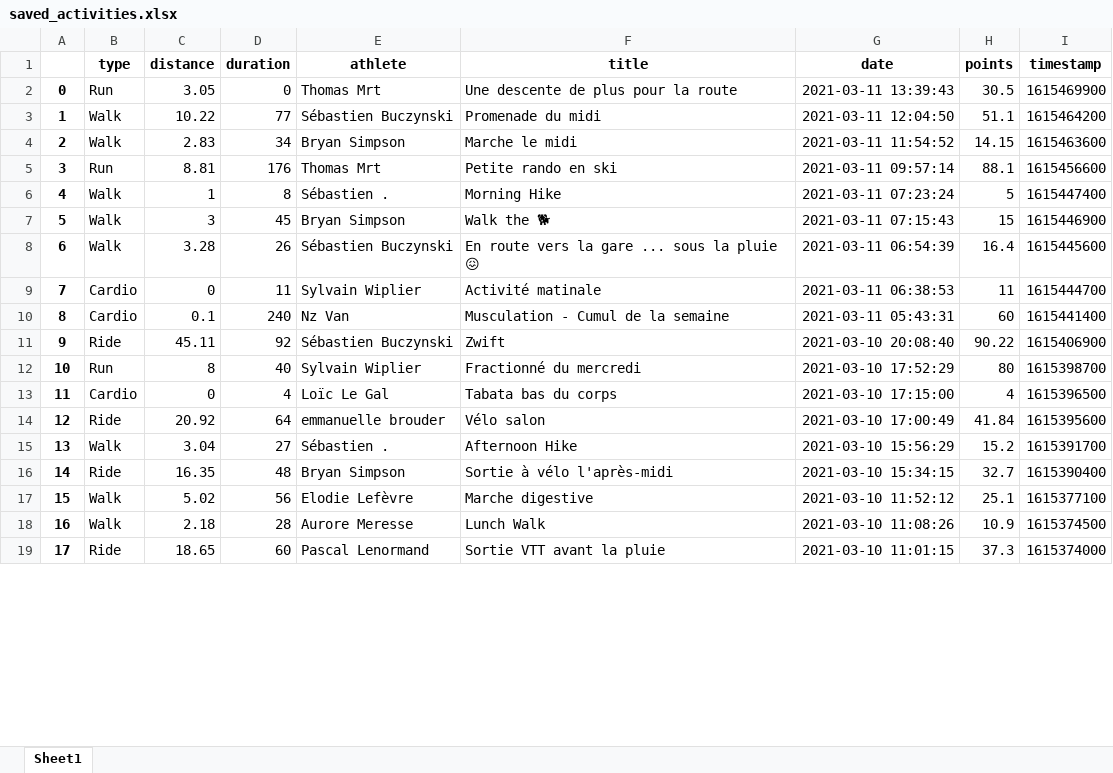
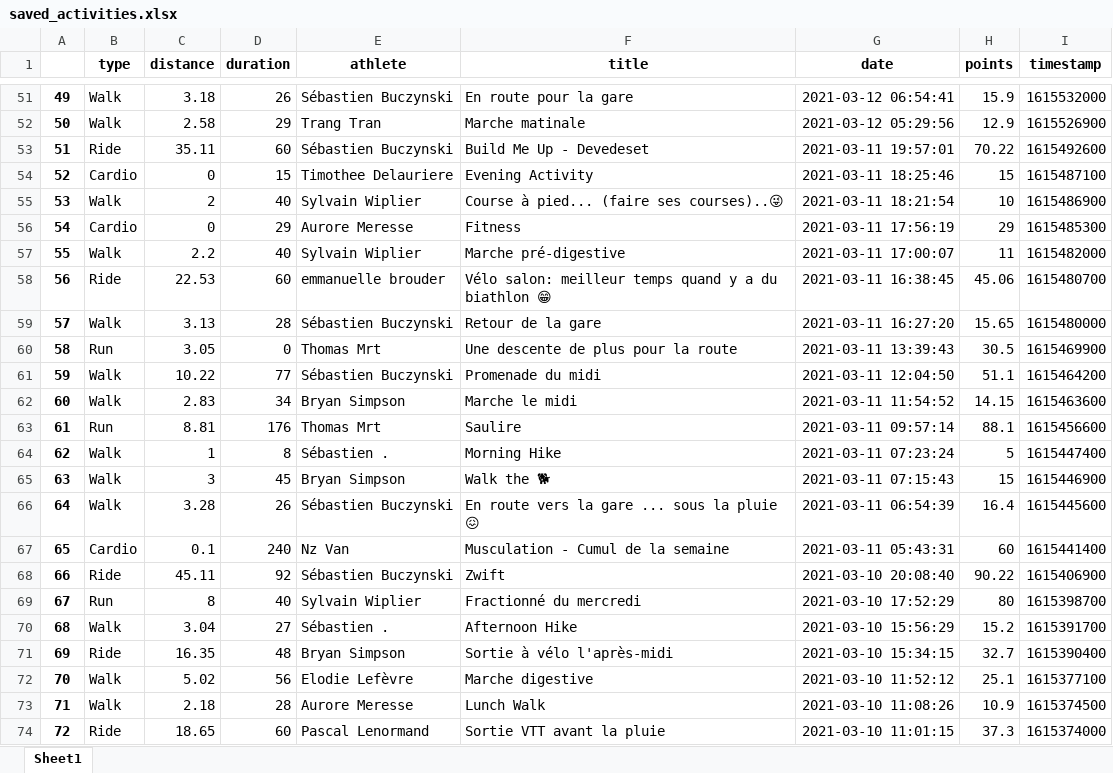
Before and after one commit to bcmb78/bcmb78.github.io, an Excel workbook: defi/saved_activities.xlsx, sheet Sheet1, drawn as a sheet; only a part is shown, gaps mark what is left out; values as stored, in another font and other column widths than the file's, no borders; removed rows and columns are numbered as before the commit, all else as after; the diff covers the shown part only; the diff names each change by its address in the sheet, - before the commit and + after, or states it on an @@ line.

```diff
--- a/defi/saved_activities.xlsx (sheet Sheet1)
+++ b/defi/saved_activities.xlsx (sheet Sheet1)
+row 51: 49 | Walk | 3.18 | 26 | Sébastien Buczynski | En route pour la gare | 2021-03-12 06:54:41 | 15.9 | 1615532000
+row 52: 50 | Walk | 2.58 | 29 | Trang Tran | Marche matinale | 2021-03-12 05:29:56 | 12.9 | 1615526900
+row 53: 51 | Ride | 35.11 | 60 | Sébastien Buczynski | Build Me Up - Devedeset | 2021-03-11 19:57:01 | 70.22 | 1615492600
+row 54: 52 | Cardio | 0 | 15 | Timothee Delauriere | Evening Activity | 2021-03-11 18:25:46 | 15 | 1615487100
+row 55: 53 | Walk | 2 | 40 | Sylvain Wiplier | Course à pied... (faire ses courses)..😜 | 2021-03-11 18:21:54 | 10 | 1615486900
+row 56: 54 | Cardio | 0 | 29 | Aurore Meresse | Fitness | 2021-03-11 17:56:19 | 29 | 1615485300
+row 57: 55 | Walk | 2.2 | 40 | Sylvain Wiplier | Marche pré-digestive | 2021-03-11 17:00:07 | 11 | 1615482000
+row 58: 56 | Ride | 22.53 | 60 | emmanuelle brouder | Vélo salon: meilleur temps quand y a du biathlon 😁 | 2021-03-11 16:38:45 | 45.06 | 1615480700
+row 59: 57 | Walk | 3.13 | 28 | Sébastien Buczynski | Retour de la gare | 2021-03-11 16:27:20 | 15.65 | 1615480000
@@ column A renumbered from row 60 down @@
-F63 (title): Petite rando en ski
+F63 (title): Saulire
-row 9: 7 | Cardio | 0 | 11 | Sylvain Wiplier | Activité matinale | 2021-03-11 06:38:53 | 11 | 1615444700
-row 13: 11 | Cardio | 0 | 4 | Loïc Le Gal | Tabata bas du corps | 2021-03-10 17:15:00 | 4 | 1615396500
-row 14: 12 | Ride | 20.92 | 64 | emmanuelle brouder | Vélo salon | 2021-03-10 17:00:49 | 41.84 | 1615395600
```
Also changed, not shown: 50 added rows, 3 removed rows and 3 edited cells elsewhere in this sheet, defi/equipes.xlsx, 3 other files.
